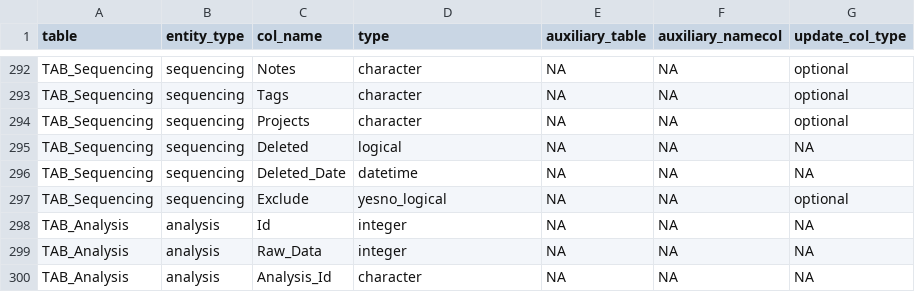
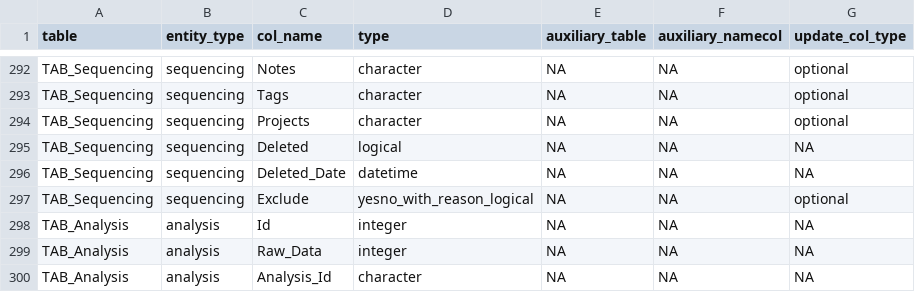
Before and after one commit to sidora-tools/sidora.core, a TSV file: data-raw/pandora_column_types.tsv, drawn as a sheet; only a part is shown, gaps mark what is left out; the diff covers the shown part only.

```diff
--- a/data-raw/pandora_column_types.tsv
+++ b/data-raw/pandora_column_types.tsv
@@ -296,3 +296,3 @@ TAB_Sequencing	sequencing	Deleted	logical	NA	NA	NA
 TAB_Sequencing	sequencing	Deleted_Date	datetime	NA	NA	NA
-TAB_Sequencing	sequencing	Exclude	yesno_logical	NA	NA	optional
+TAB_Sequencing	sequencing	Exclude	yesno_with_reason_logical	NA	NA	optional
 TAB_Analysis	analysis	Id	integer	NA	NA	NA
```
Also changed, not shown: 5 edited cells elsewhere in this file, 10 other files.
